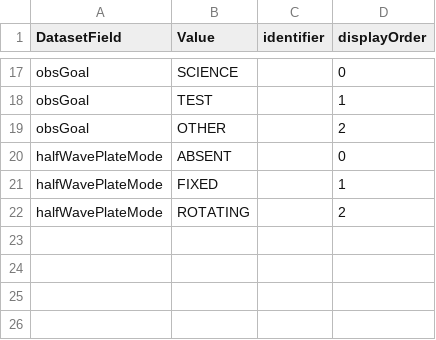
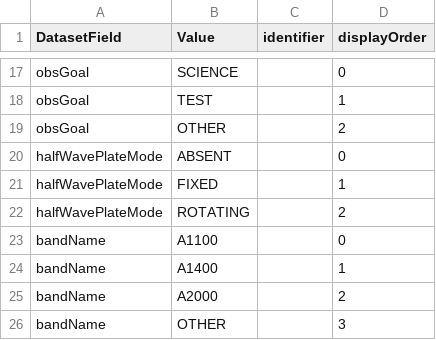
Before and after one commit to toltec-astro/dvpipe, a CSV file: dvpipe/aux/LMTControlledVocabulary.csv, drawn as a sheet; only a part is shown, gaps mark what is left out; the diff names each change by its address in the sheet, - before the commit and + after, or states it on an @@ line.

```diff
--- a/dvpipe/aux/LMTControlledVocabulary.csv
+++ b/dvpipe/aux/LMTControlledVocabulary.csv
+row 23: bandName | A1100 |  | 0
+row 24: bandName | A1400 |  | 1
+row 25: bandName | A2000 |  | 2
+row 26: bandName | OTHER |  | 3
```
Also changed, not shown: dvpipe/aux/LMTMetaDatablock.csv, dvpipe/aux/LMT_Dataverse_Metadata_Definition.tsv, 2 other files.
